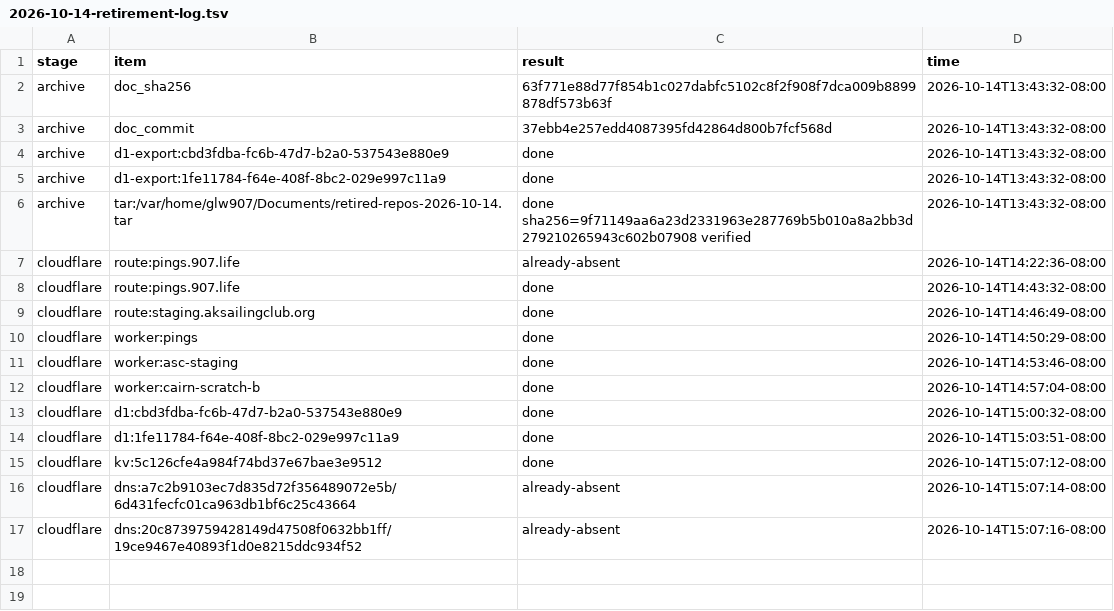
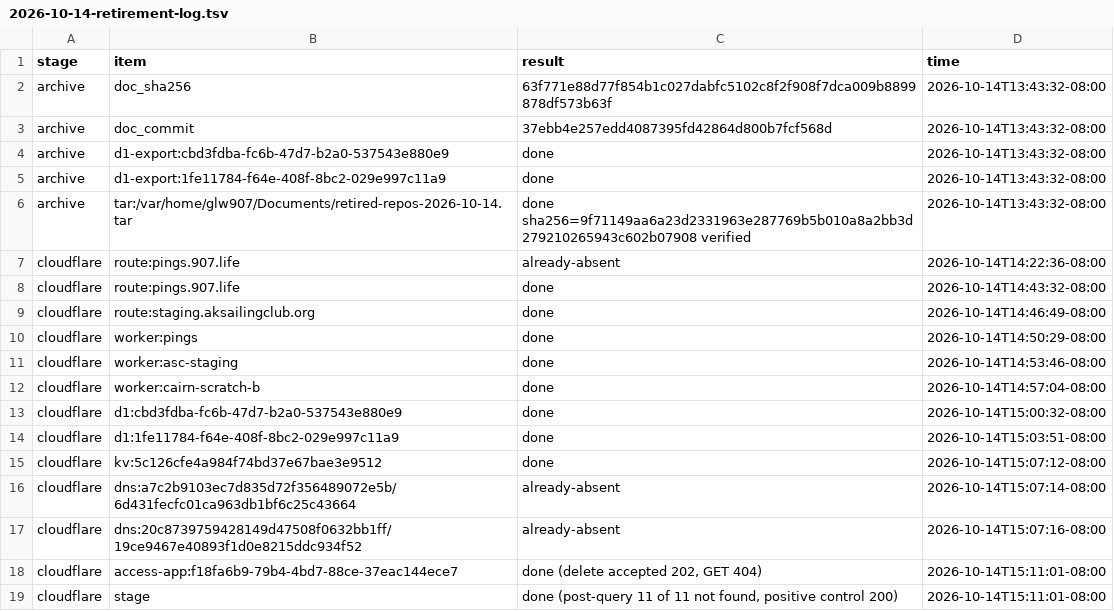
Before and after one commit to glw907/initiatives, a TSV file: repo-organization/research/2026-10-14-retirement-log.tsv, drawn as a sheet.

```diff
--- a/repo-organization/research/2026-10-14-retirement-log.tsv
+++ b/repo-organization/research/2026-10-14-retirement-log.tsv
@@ -17 +17,3 @@ cloudflare	dns:a7c2b9103ec7d835d72f356489072e5b/6d431fecfc01ca963db1bf6c25c43664
 cloudflare	dns:20c8739759428149d47508f0632bb1ff/19ce9467e40893f1d0e8215ddc934f52	already-absent	2026-10-14T15:07:16-08:00
+cloudflare	access-app:f18fa6b9-79b4-4bd7-88ce-37eac144ece7	done (delete accepted 202, GET 404)	2026-10-14T15:11:01-08:00
+cloudflare	stage	done (post-query 11 of 11 not found, positive control 200)	2026-10-14T15:11:01-08:00
```
